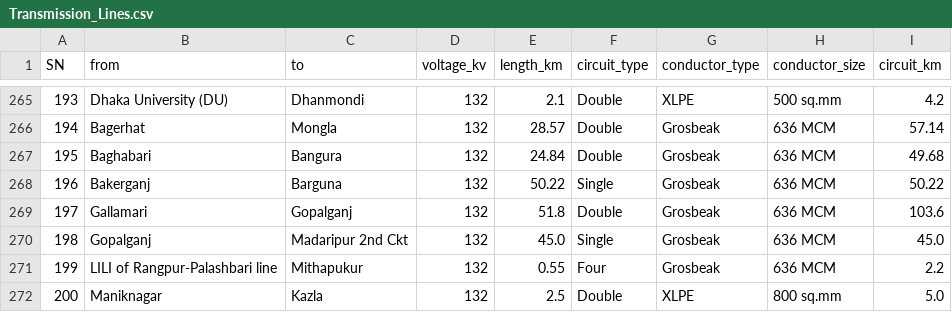
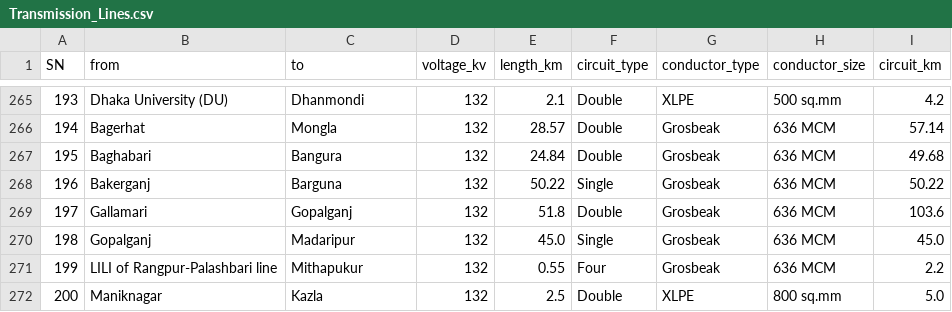
Before and after one commit to MahdeeMushfiqueKamal/Power-Grid-Network-Analysis, a CSV file: EDA/Transmission_Lines.csv, drawn as a sheet; only a part is shown, gaps mark what is left out.

Commit message:
Data Cleaning

```diff
--- a/EDA/Transmission_Lines.csv
+++ b/EDA/Transmission_Lines.csv
@@ -269,3 +269,3 @@ SN,from,to,voltage_kv,length_km,circuit_type,conductor_type,conductor_size,circu
 197,Gallamari,Gopalganj,132,51.8,Double,Grosbeak,636 MCM,103.6
-198,Gopalganj,Madaripur 2nd Ckt,132,45.0,Single,Grosbeak,636 MCM,45.0
+198,Gopalganj,Madaripur,132,45.0,Single,Grosbeak,636 MCM,45.0
 199,LILI of Rangpur-Palashbari line,Mithapukur,132,0.55,Four,Grosbeak,636 MCM,2.2
```
